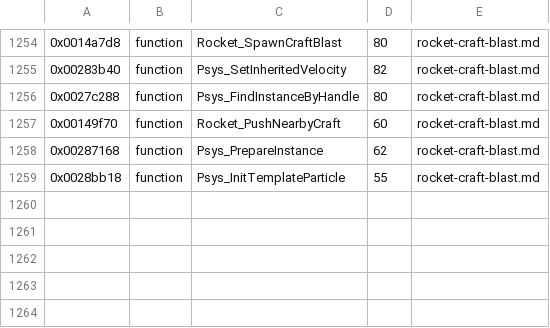
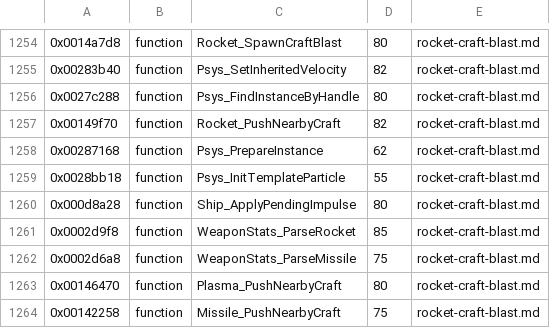
Before and after one commit to topaxi/OpenAntiGrav, a TSV file: docs/ghidra/functions/ps3-hdfury-eu/names.tsv, drawn as a sheet; only a part is shown, gaps mark what is left out.

```diff
--- a/docs/ghidra/functions/ps3-hdfury-eu/names.tsv
+++ b/docs/ghidra/functions/ps3-hdfury-eu/names.tsv
@@ -1256,4 +1256,9 @@
 0x0027c288	function	Psys_FindInstanceByHandle	80	rocket-craft-blast.md
-0x00149f70	function	Rocket_PushNearbyCraft	60	rocket-craft-blast.md
+0x00149f70	function	Rocket_PushNearbyCraft	82	rocket-craft-blast.md
 0x00287168	function	Psys_PrepareInstance	62	rocket-craft-blast.md
 0x0028bb18	function	Psys_InitTemplateParticle	55	rocket-craft-blast.md
+0x000d8a28	function	Ship_ApplyPendingImpulse	80	rocket-craft-blast.md
+0x0002d9f8	function	WeaponStats_ParseRocket	85	rocket-craft-blast.md
+0x0002d6a8	function	WeaponStats_ParseMissile	75	rocket-craft-blast.md
+0x00146470	function	Plasma_PushNearbyCraft	80	rocket-craft-blast.md
+0x00142258	function	Missile_PushNearbyCraft	75	rocket-craft-blast.md
```
Also changed, not shown: 3 other files.
